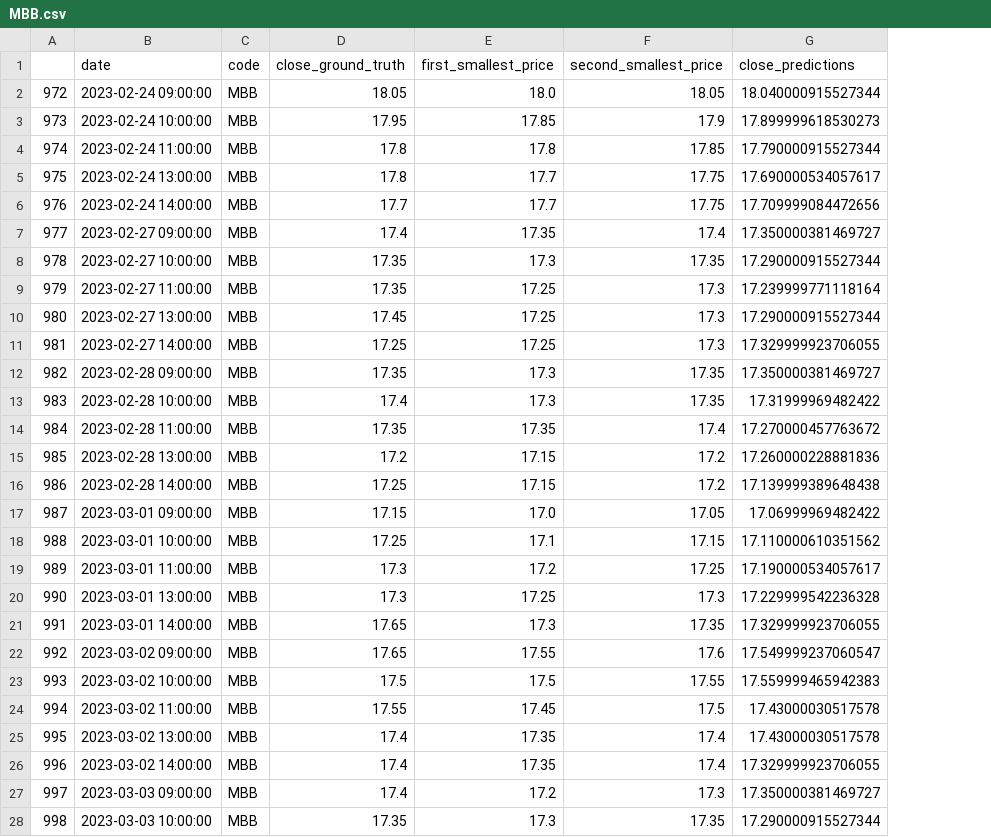
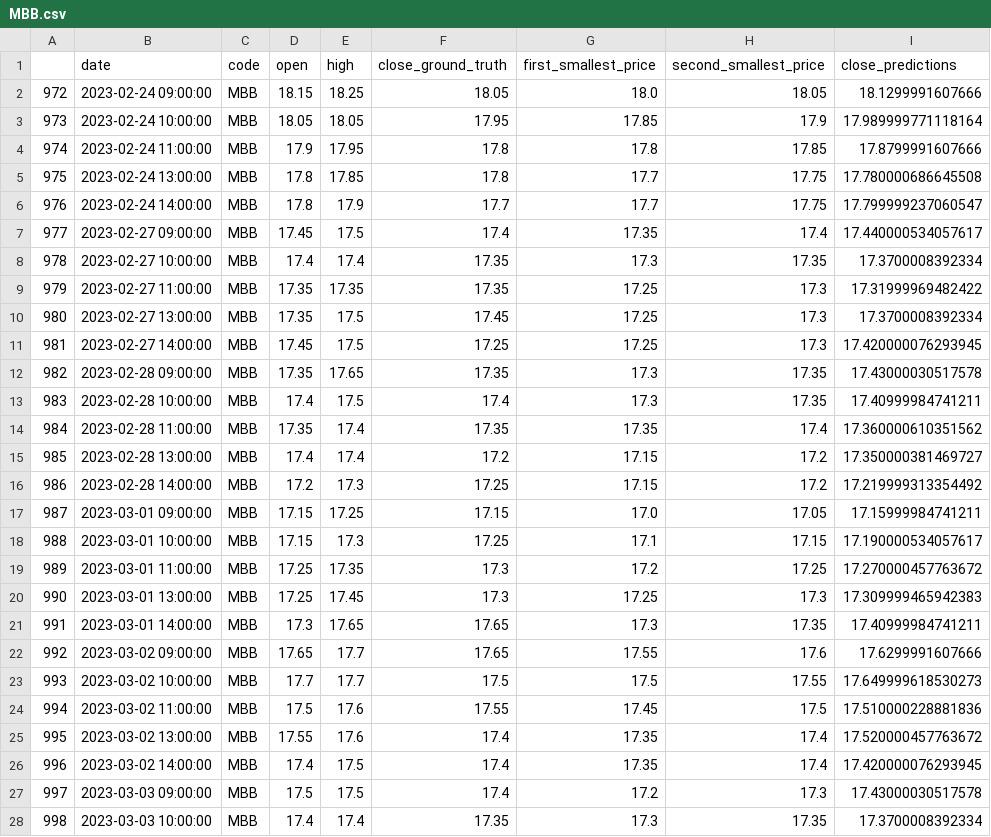
Before and after one commit to mrtrunghieu1/Vietnamese_stock_prediction, a CSV file: results/MBB/MBB.csv, drawn as a sheet; only a part is shown; addresses are those after the commit; the diff covers the shown part only; the diff names each change by its address in the sheet, - before the commit and + after, or states it on an @@ line.

```diff
--- a/results/MBB/MBB.csv
+++ b/results/MBB/MBB.csv
+column D (open), rows 2-28: 18.15 | 18.05 | 17.9 | 17.8 | 17.8 | 17.45 | 17.4 | 17.35 | 17.35 | 17.45 | 17.35 | 17.4 | 17.35 | 17.4 | 17.2 | 17.15 | 17.15 | 17.25 | 17.25 | 17.3 | 17.65 | 17.7 | 17.5 | 17.55 | 17.4 | 17.5 | 17.4
+column E (high), rows 2-28: 18.25 | 18.05 | 17.95 | 17.85 | 17.9 | 17.5 | 17.4 | 17.35 | 17.5 | 17.5 | 17.65 | 17.5 | 17.4 | 17.4 | 17.3 | 17.25 | 17.3 | 17.35 | 17.45 | 17.65 | 17.7 | 17.7 | 17.6 | 17.6 | 17.5 | 17.5 | 17.4
-I2 (close_predictions): 18.040000915527344
+I2 (close_predictions): 18.1299991607666
-I3 (close_predictions): 17.899999618530273
+I3 (close_predictions): 17.989999771118164
-I4 (close_predictions): 17.790000915527344
+I4 (close_predictions): 17.8799991607666
-I5 (close_predictions): 17.690000534057617
+I5 (close_predictions): 17.780000686645508
-I6 (close_predictions): 17.709999084472656
+I6 (close_predictions): 17.799999237060547
-I7 (close_predictions): 17.350000381469727
+I7 (close_predictions): 17.440000534057617
-I8 (close_predictions): 17.290000915527344
+I8 (close_predictions): 17.3700008392334
-I9 (close_predictions): 17.239999771118164
+I9 (close_predictions): 17.31999969482422
-I10 (close_predictions): 17.290000915527344
+I10 (close_predictions): 17.3700008392334
-I11 (close_predictions): 17.329999923706055
+I11 (close_predictions): 17.420000076293945
-I12 (close_predictions): 17.350000381469727
+I12 (close_predictions): 17.43000030517578
-I13 (close_predictions): 17.31999969482422
+I13 (close_predictions): 17.40999984741211
-I14 (close_predictions): 17.270000457763672
+I14 (close_predictions): 17.360000610351562
-I15 (close_predictions): 17.260000228881836
+I15 (close_predictions): 17.350000381469727
-I16 (close_predictions): 17.139999389648438
+I16 (close_predictions): 17.219999313354492
-I17 (close_predictions): 17.06999969482422
+I17 (close_predictions): 17.15999984741211
-I18 (close_predictions): 17.110000610351562
+I18 (close_predictions): 17.190000534057617
-I19 (close_predictions): 17.190000534057617
+I19 (close_predictions): 17.270000457763672
-I20 (close_predictions): 17.229999542236328
+I20 (close_predictions): 17.309999465942383
-I21 (close_predictions): 17.329999923706055
+I21 (close_predictions): 17.40999984741211
-I22 (close_predictions): 17.549999237060547
+I22 (close_predictions): 17.6299991607666
-I23 (close_predictions): 17.559999465942383
+I23 (close_predictions): 17.649999618530273
-I24 (close_predictions): 17.43000030517578
+I24 (close_predictions): 17.510000228881836
-I25 (close_predictions): 17.43000030517578
+I25 (close_predictions): 17.520000457763672
-I26 (close_predictions): 17.329999923706055
+I26 (close_predictions): 17.420000076293945
-I27 (close_predictions): 17.350000381469727
+I27 (close_predictions): 17.43000030517578
-I28 (close_predictions): 17.290000915527344
+I28 (close_predictions): 17.3700008392334
```
Also changed, not shown: 78 edited cells elsewhere in this file, results/CTG/CTG.csv, results/SHB/SHB.csv, 11 other files.
